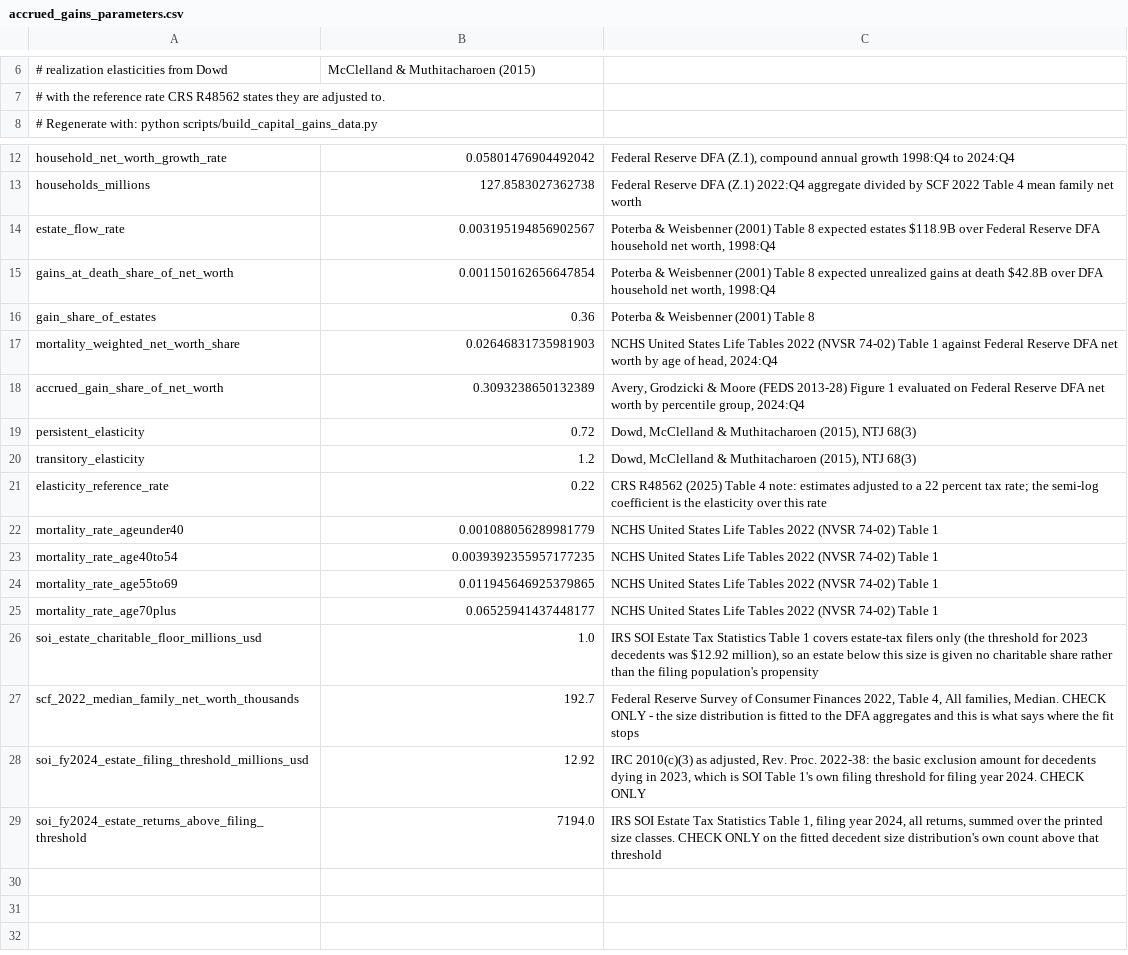
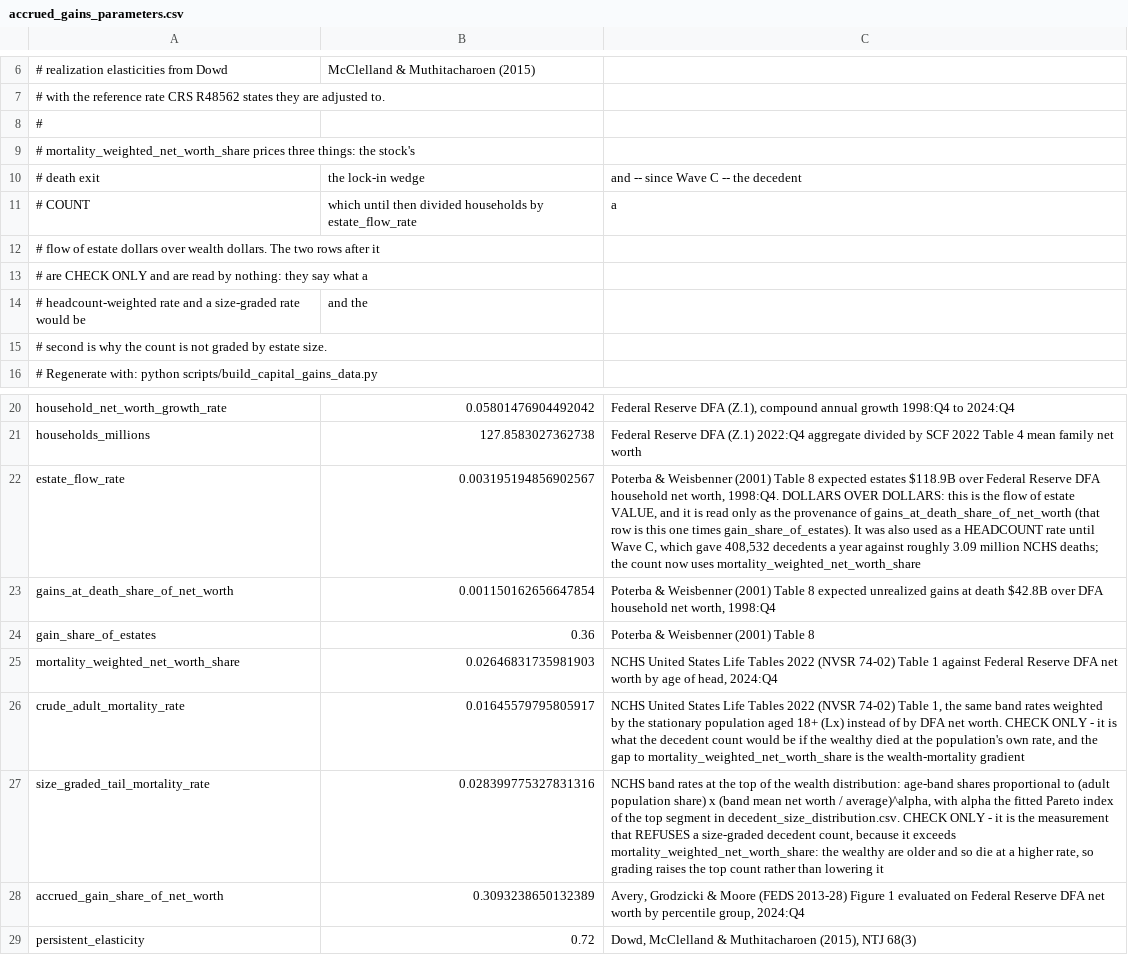
Before and after one commit to laurencehw/fiscal-policy-calculator, a CSV file: fiscal_model/data_files/capital_gains/accrued_gains_parameters.csv, drawn as a sheet; only a part is shown, gaps mark what is left out; the shorter side is filled out with more unchanged rows.

```diff
--- a/fiscal_model/data_files/capital_gains/accrued_gains_parameters.csv
+++ b/fiscal_model/data_files/capital_gains/accrued_gains_parameters.csv
@@ -7,2 +7,10 @@
 # with the reference rate CRS R48562 states they are adjusted to.
+#
+# mortality_weighted_net_worth_share prices three things: the stock's
+# death exit, the lock-in wedge, and -- since Wave C -- the decedent
+# COUNT, which until then divided households by estate_flow_rate, a
+# flow of estate dollars over wealth dollars.  The two rows after it
+# are CHECK ONLY and are read by nothing: they say what a
+# headcount-weighted rate and a size-graded rate would be, and the
+# second is why the count is not graded by estate size.
 # Regenerate with: python scripts/build_capital_gains_data.py
@@ -13,3 +21,3 @@ household_net_worth_growth_rate,0.05801476904492042,"Federal Reserve DFA (Z.1),
 households_millions,127.8583027362738,Federal Reserve DFA (Z.1) 2022:Q4 aggregate divided by SCF 2022 Table 4 mean family net worth
-estate_flow_rate,0.003195194856902567,"Poterba & Weisbenner (2001) Table 8 expected estates $118.9B over Federal Reserve DFA household net worth, 1998:Q4"
+estate_flow_rate,0.003195194856902567,"Poterba & Weisbenner (2001) Table 8 expected estates $118.9B over Federal Reserve DFA household net worth, 1998:Q4. DOLLARS OVER DOLLARS: this is the flow of estate VALUE, and it is read only as the provenance of gains_at_death_share_of_net_worth (that row is this one times gain_share_of_estates). It was also used as a HEADCOUNT rate until Wave C, which gave 408,532 decedents a year against roughly 3.09 million NCHS deaths; the count now uses mortality_weighted_net_worth_share"
 gains_at_death_share_of_net_worth,0.001150162656647854,"Poterba & Weisbenner (2001) Table 8 expected unrealized gains at death $42.8B over DFA household net worth, 1998:Q4"
@@ -17,2 +25,4 @@ gain_share_of_estates,0.36,Poterba & Weisbenner (2001) Table 8
 mortality_weighted_net_worth_share,0.02646831735981903,"NCHS United States Life Tables 2022 (NVSR 74-02) Table 1 against Federal Reserve DFA net worth by age of head, 2024:Q4"
+crude_adult_mortality_rate,0.01645579795805917,"NCHS United States Life Tables 2022 (NVSR 74-02) Table 1, the same band rates weighted by the stationary population aged 18+ (Lx) instead of by DFA net worth. CHECK ONLY - it is what the decedent count would be if the wealthy died at the population's own rate, and the gap to mortality_weighted_net_worth_share is the wealth-mortality gradient"
+size_graded_tail_mortality_rate,0.028399775327831316,"NCHS band rates at the top of the wealth distribution: age-band shares proportional to (adult population share) x (band mean net worth / average)^alpha, with alpha the fitted Pareto index of the top segment in decedent_size_distribution.csv. CHECK ONLY - it is the measurement that REFUSES a size-graded decedent count, because it exceeds mortality_weighted_net_worth_share: the wealthy are older and so die at a higher rate, so grading raises the top count rather than lowering it"
 accrued_gain_share_of_net_worth,0.3093238650132389,"Avery, Grodzicki & Moore (FEDS 2013-28) Figure 1 evaluated on Federal Reserve DFA net worth by percentile group, 2024:Q4"
```
Also changed, not shown: 5 other files.
